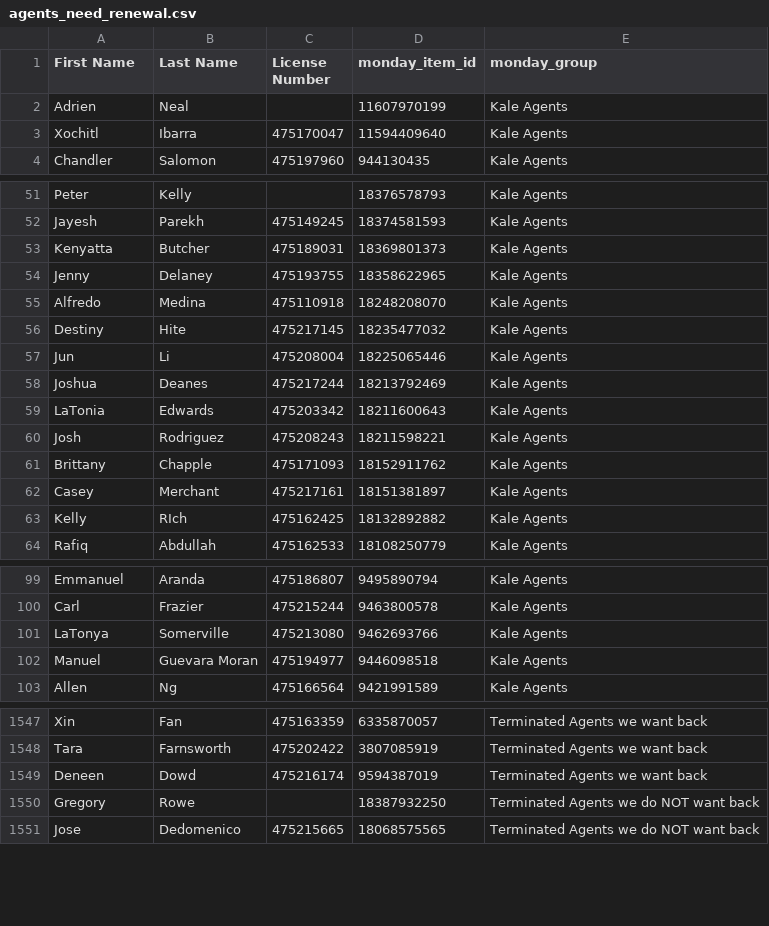
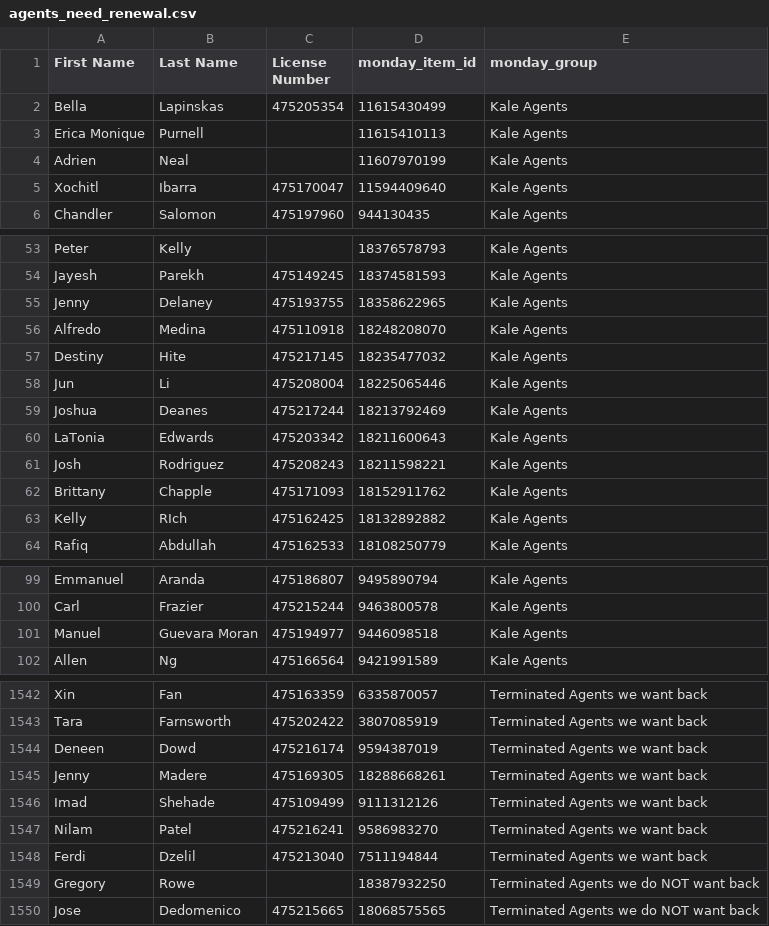
Before and after one commit to delfinparis/kha-agent-renewal-project, a CSV file: agents_need_renewal.csv, drawn as a sheet; only a part is shown, gaps mark what is left out; the diff covers the shown part only.

```diff
--- a/agents_need_renewal.csv
+++ b/agents_need_renewal.csv
@@ -1,2 +1,4 @@
 First Name,Last Name,License Number,monday_item_id,monday_group
+Bella,Lapinskas,475205354,11615430499,Kale Agents
+Erica Monique,Purnell,,11615410113,Kale Agents
 Adrien,Neal,,11607970199,Kale Agents
@@ -52,3 +54,2 @@ Peter,Kelly,,18376578793,Kale Agents
 Jayesh,Parekh,475149245,18374581593,Kale Agents
-Kenyatta,Butcher,475189031,18369801373,Kale Agents
 Jenny,Delaney,475193755,18358622965,Kale Agents
@@ -61,3 +62,2 @@ Josh,Rodriguez,475208243,18211598221,Kale Agents
 Brittany,Chapple,475171093,18152911762,Kale Agents
-Casey,Merchant,475217161,18151381897,Kale Agents
 Kelly,RIch,475162425,18132892882,Kale Agents
@@ -100,3 +100,2 @@ Emmanuel,Aranda,475186807,9495890794,Kale Agents
 Carl,Frazier,475215244,9463800578,Kale Agents
-LaTonya,Somerville,475213080,9462693766,Kale Agents
 Manuel,Guevara Moran,475194977,9446098518,Kale Agents
@@ -1549,2 +1544,6 @@ Tara,Farnsworth,475202422,3807085919,Terminated Agents we want back
 Deneen,Dowd,475216174,9594387019,Terminated Agents we want back
+Jenny,Madere,475169305,18288668261,Terminated Agents we want back
+Imad,Shehade,475109499,9111312126,Terminated Agents we want back
+Nilam,Patel,475216241,9586983270,Terminated Agents we want back
+Ferdi,Dzelil,475213040,7511194844,Terminated Agents we want back
 Gregory,Rowe,,18387932250,Terminated Agents we do NOT want back
```
Also changed, not shown: 2 added rows and 5 removed rows elsewhere in this file, 1 other file.
